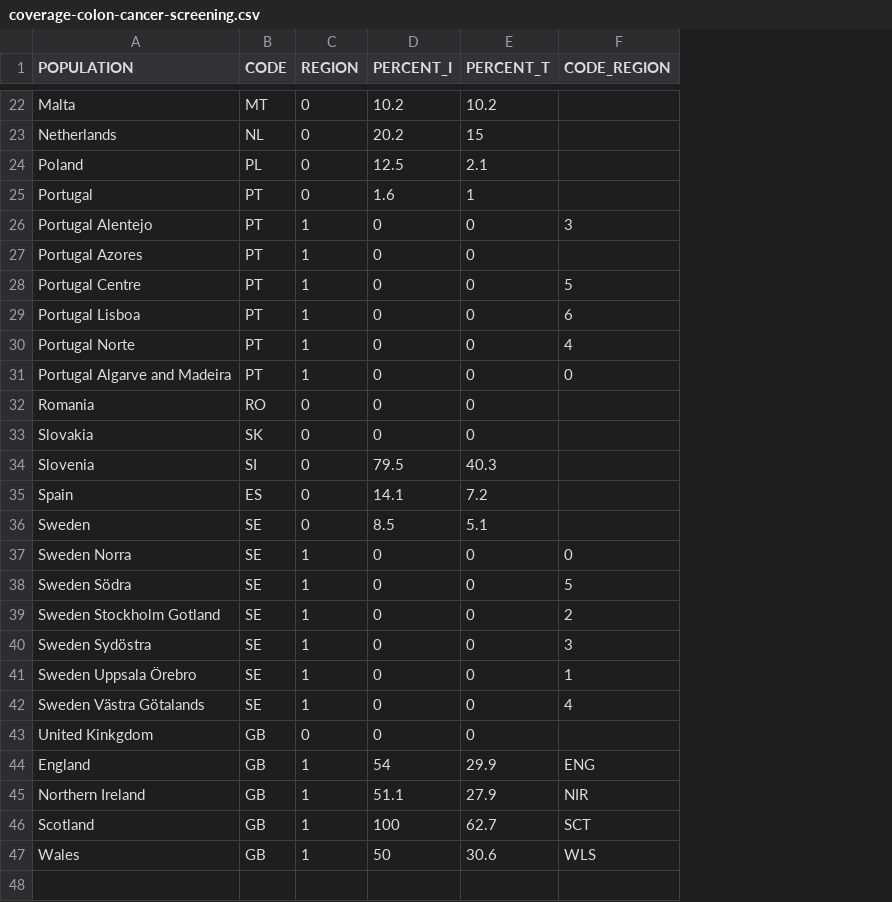
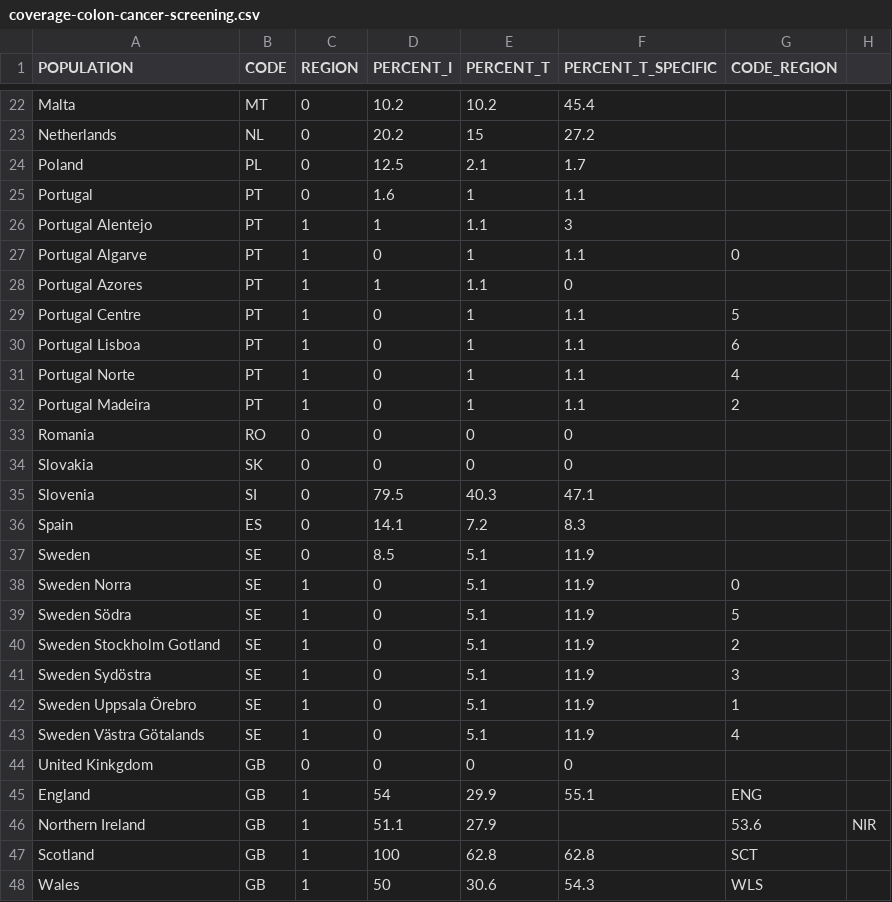
Before and after one commit to fredericlam/IarcDataVisualization, a CSV file: 02_Breast_EU_Screening/data/coverage-colon-cancer-screening.csv, drawn as a sheet; only a part is shown, gaps mark what is left out; addresses are those after the commit; the diff covers the shown part only; the diff names each change by its address in the sheet, - before the commit and + after, or states it on an @@ line.

```diff
--- a/02_Breast_EU_Screening/data/coverage-colon-cancer-screening.csv
+++ b/02_Breast_EU_Screening/data/coverage-colon-cancer-screening.csv
+column F (PERCENT_T_SPECIFIC), rows 22-26: 45.4 | 27.2 | 1.7 | 1.1 | 3; rows 28-48: 0 | 1.1 | 1.1 | 1.1 | 1.1 | 0 | 0 | 47.1 | 8.3 | 11.9 | 11.9 | 11.9 | 11.9 | 11.9 | 11.9 | 11.9 | 0 | 55.1 |  | 62.8 | 54.3
+column H, row 46: NIR
-D26 (PERCENT_I): 0
+D26 (PERCENT_I): 1
-E26 (PERCENT_T): 0
+E26 (PERCENT_T): 1.1
-G26 (CODE_REGION): 3
+G26 (CODE_REGION): (empty)
+row 27: Portugal Algarve | PT | 1 | 0 | 1 | 1.1 | 0
-D28 (PERCENT_I): 0
+D28 (PERCENT_I): 1
-E28 (PERCENT_T): 0
+E28 (PERCENT_T): 1.1
-E29:E32 (PERCENT_T): 0
+E29:E32 (PERCENT_T): 1
-A32 (POPULATION): Portugal Algarve and Madeira
+A32 (POPULATION): Portugal Madeira
-G32 (CODE_REGION): 0
+G32 (CODE_REGION): 2
-E38:E43 (PERCENT_T): 0
+E38:E43 (PERCENT_T): 5.1
-G46 (CODE_REGION): NIR
+G46 (CODE_REGION): 53.6
-E47 (PERCENT_T): 62.7
+E47 (PERCENT_T): 62.8
```
Also changed, not shown: 13 edited cells elsewhere in this file, 8 other files.
